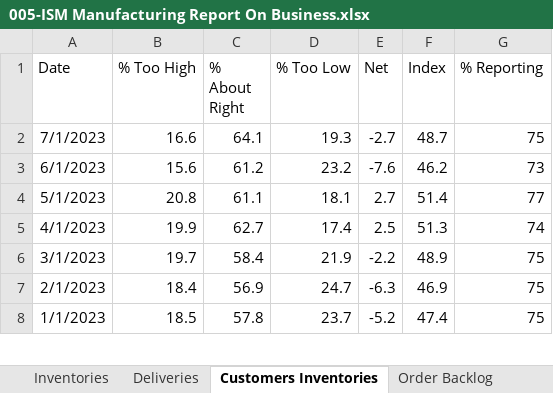
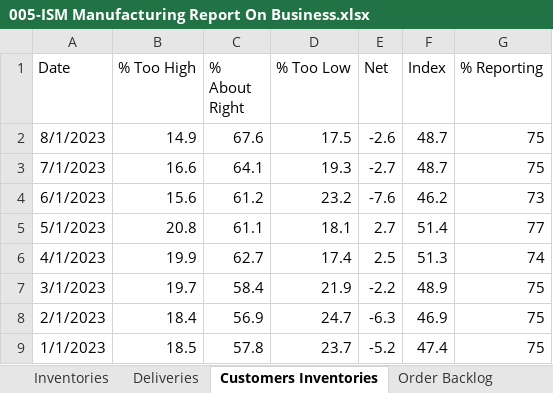
Before and after one commit to Necksus/TradingData, an Excel workbook: Excel/005-ISM Manufacturing Report On Business.xlsx, sheet Customers Inventories, drawn as a sheet; only a part is shown; values as stored, in another font and other column widths than the file's, no borders; table styles not drawn; the diff names each change by its address in the sheet, - before the commit and + after, or states it on an @@ line.

```diff
--- a/Excel/005-ISM Manufacturing Report On Business.xlsx (sheet Customers Inventories)
+++ b/Excel/005-ISM Manufacturing Report On Business.xlsx (sheet Customers Inventories)
+row 2: 8/1/2023 | 14.9 | 67.6 | 17.5 | -2.6 | 48.7 | 75
```
Also changed, not shown: sheet Heat Map, sheet Order Backlog, sheet Imports, sheet Exports, sheet Inventories, sheet Deliveries, 6 more sheets, formulas that keep their value, charts or pictures, 4 other files.
